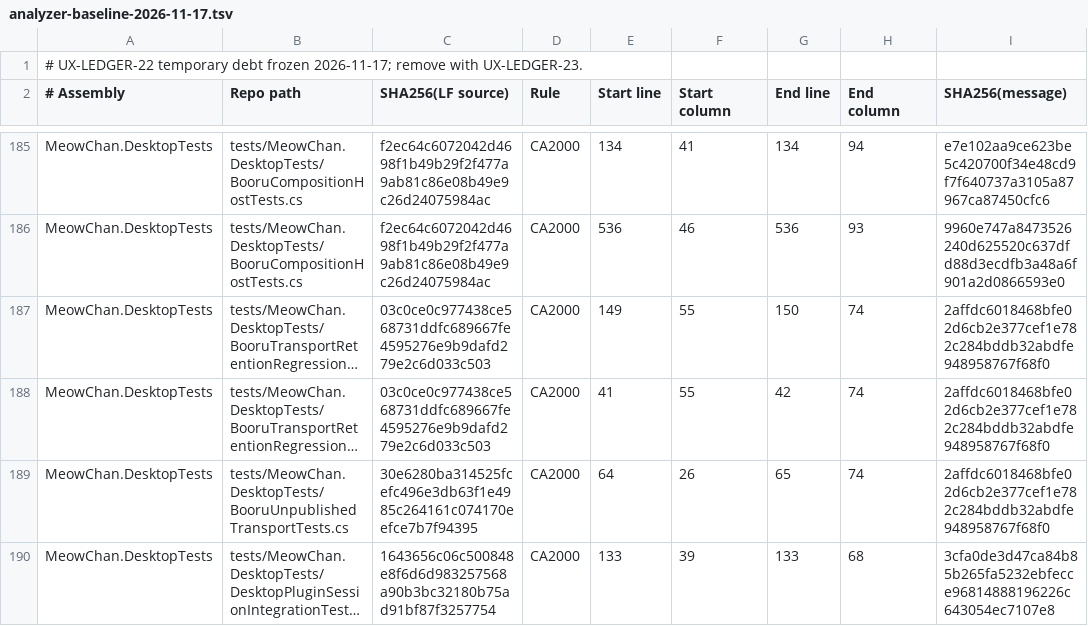
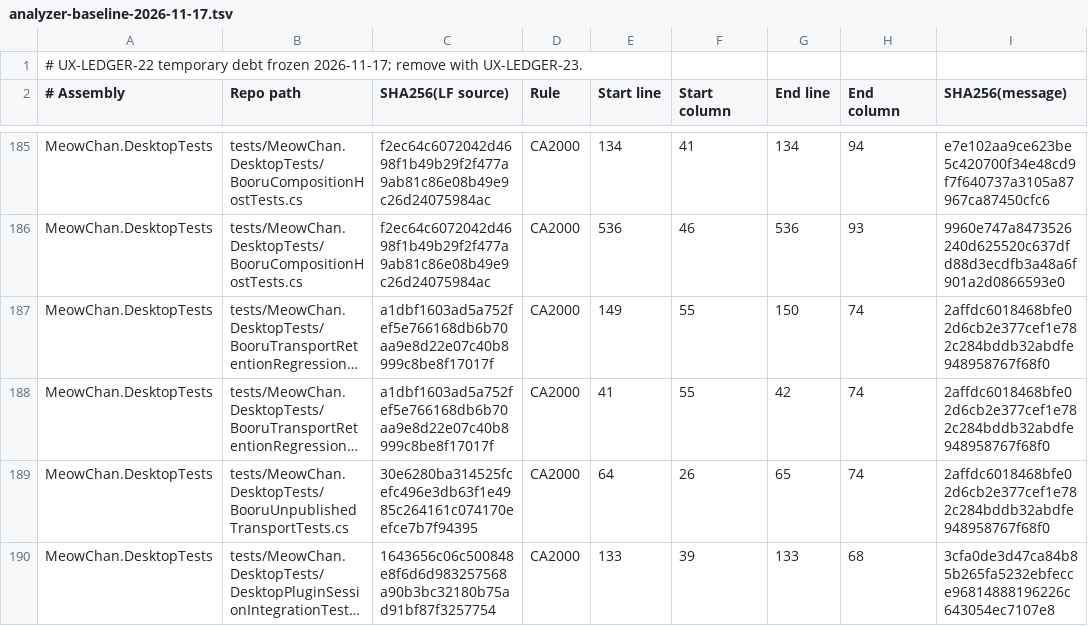
Before and after one commit to grassmann-it/MeowChan, a TSV file: build/analyzer-baseline-2026-11-17.tsv, drawn as a sheet; only a part is shown, gaps mark what is left out; long unchanged cells end in …; the diff names each change by its address in the sheet, - before the commit and + after, or states it on an @@ line.

Commit message:
Choose a source per Booru search tab

```diff
--- a/build/analyzer-baseline-2026-11-17.tsv
+++ b/build/analyzer-baseline-2026-11-17.tsv
-C187:C188 (SHA256(LF source)): 03c0ce0c977438ce568731ddfc689667fe4595276e9b9dafd279e2c6d033c503
+C187:C188 (SHA256(LF source)): a1dbf1603ad5a752fef5e766168db6b70aa9e8d22e07c40b8999c8be8f17017f
```
Also changed, not shown: 39 other files.
